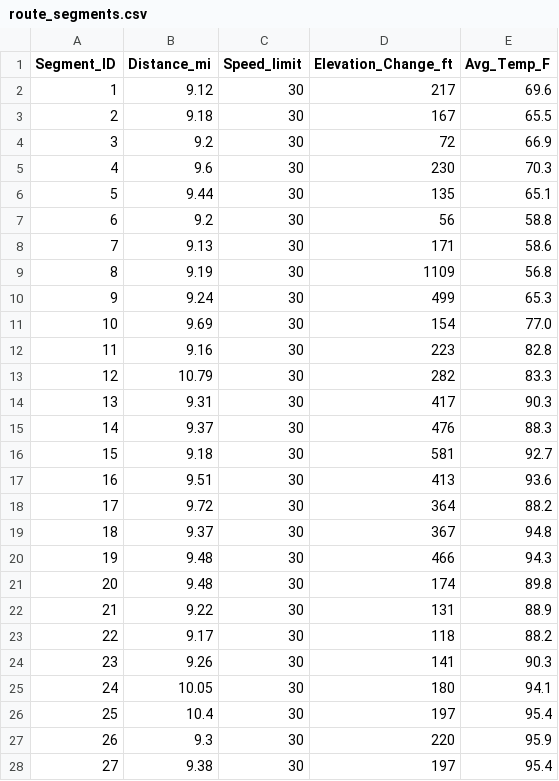
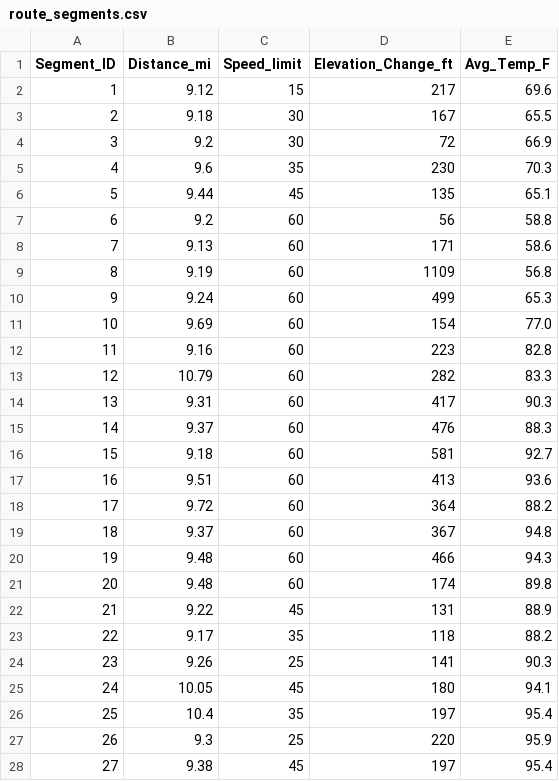
Before and after one commit to mohamedi01/aa222-final-proj, a CSV file: data/route_segments.csv, drawn as a sheet; only a part is shown; the diff covers the shown part only.

Commit message:
new speed limits

```diff
--- a/data/route_segments.csv
+++ b/data/route_segments.csv
@@ -1,28 +1,28 @@
 Segment_ID,Distance_mi,Speed_limit,Elevation_Change_ft,Avg_Temp_F
-1,9.12,30,217,69.6
+1,9.12,15,217,69.6
 2,9.18,30,167,65.5
 3,9.2,30,72,66.9
-4,9.6,30,230,70.3
-5,9.44,30,135,65.1
-6,9.2,30,56,58.8
-7,9.13,30,171,58.6
-8,9.19,30,1109,56.8
-9,9.24,30,499,65.3
-10,9.69,30,154,77.0
-11,9.16,30,223,82.8
-12,10.79,30,282,83.3
-13,9.31,30,417,90.3
-14,9.37,30,476,88.3
-15,9.18,30,581,92.7
-16,9.51,30,413,93.6
-17,9.72,30,364,88.2
-18,9.37,30,367,94.8
-19,9.48,30,466,94.3
-20,9.48,30,174,89.8
-21,9.22,30,131,88.9
-22,9.17,30,118,88.2
-23,9.26,30,141,90.3
-24,10.05,30,180,94.1
-25,10.4,30,197,95.4
-26,9.3,30,220,95.9
-27,9.38,30,197,95.4
+4,9.6,35,230,70.3
+5,9.44,45,135,65.1
+6,9.2,60,56,58.8
+7,9.13,60,171,58.6
+8,9.19,60,1109,56.8
+9,9.24,60,499,65.3
+10,9.69,60,154,77.0
+11,9.16,60,223,82.8
+12,10.79,60,282,83.3
+13,9.31,60,417,90.3
+14,9.37,60,476,88.3
+15,9.18,60,581,92.7
+16,9.51,60,413,93.6
+17,9.72,60,364,88.2
+18,9.37,60,367,94.8
+19,9.48,60,466,94.3
+20,9.48,60,174,89.8
+21,9.22,45,131,88.9
+22,9.17,35,118,88.2
+23,9.26,25,141,90.3
+24,10.05,45,180,94.1
+25,10.4,35,197,95.4
+26,9.3,25,220,95.9
+27,9.38,45,197,95.4
```
Also changed, not shown: 12 edited cells elsewhere in this file.
